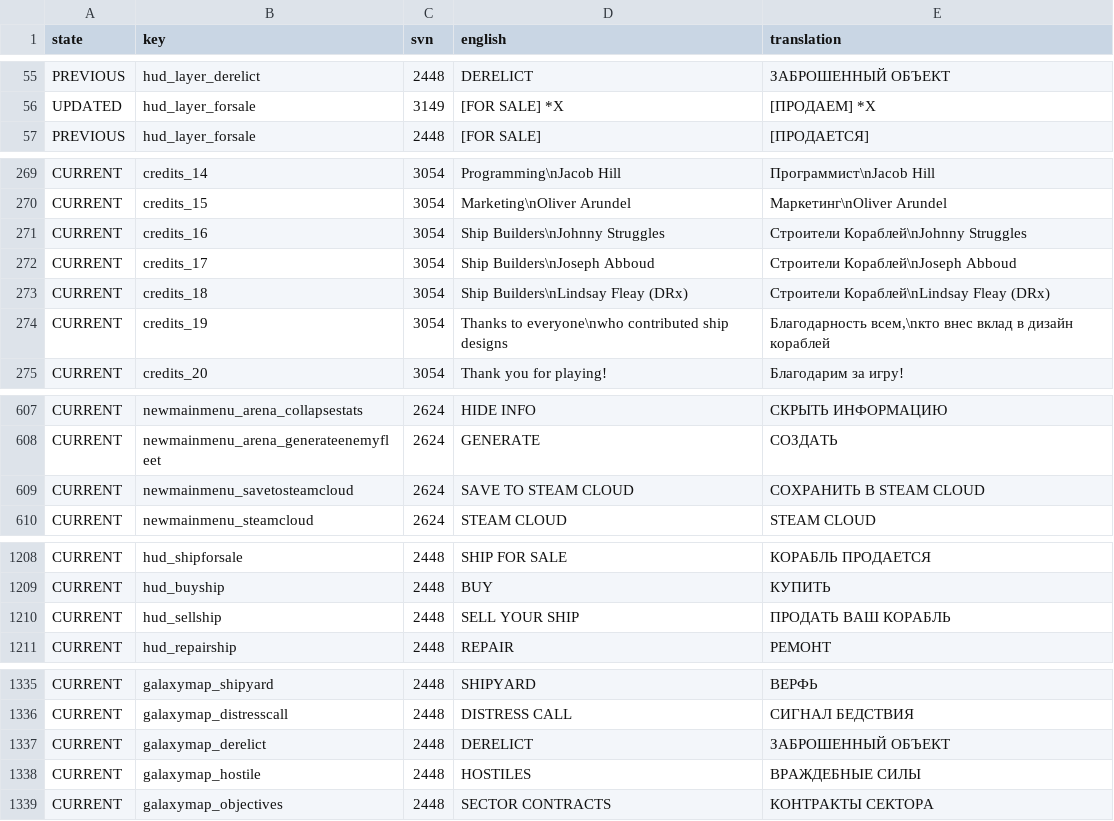
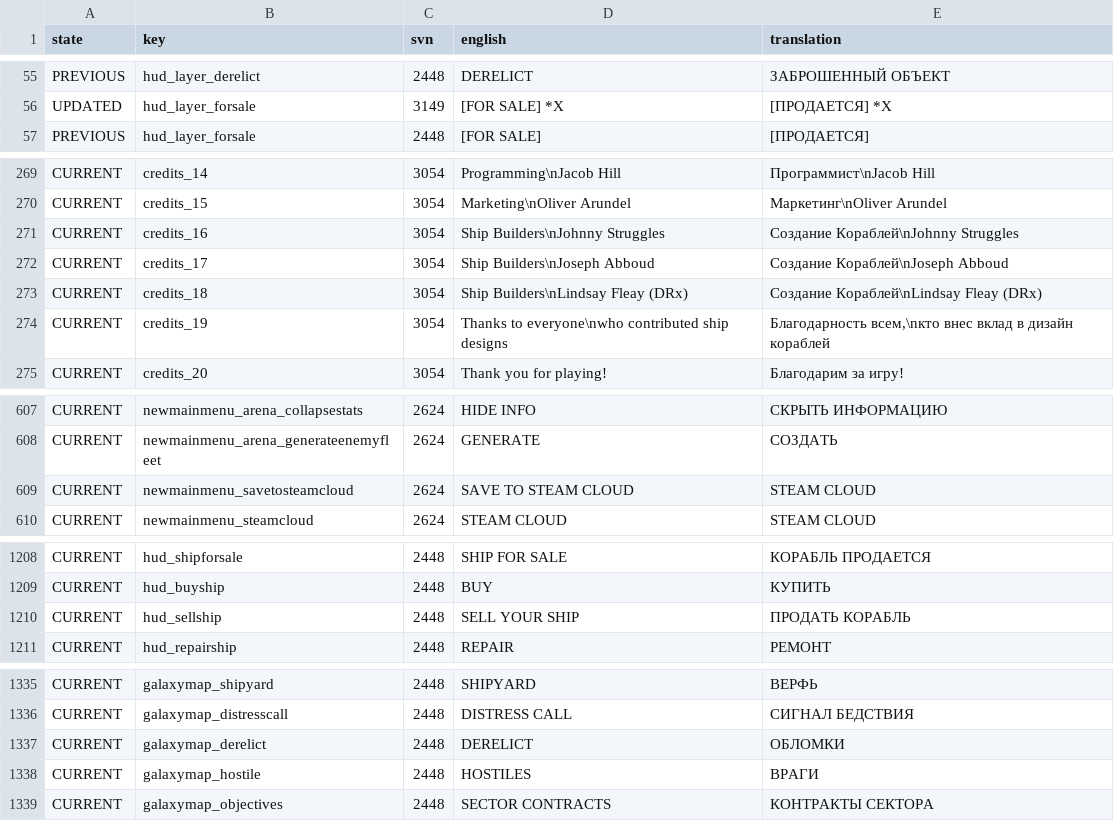
Before and after one commit to Totengeist/LastStarshipTranslations, a CSV file: latest/data/language/russian/language.csv, drawn as a sheet; only a part is shown, gaps mark what is left out; the diff covers the shown part only; the diff names each change by its address in the sheet, - before the commit and + after, or states it on an @@ line.

Commit message:
Update Russian translation

```diff
--- a/latest/data/language/russian/language.csv
+++ b/latest/data/language/russian/language.csv
-E56 (translation): [ПРОДАЕМ] *X
+E56 (translation): [ПРОДАЕТСЯ] *X
-E271 (translation): Строители Кораблей\nJohnny Struggles
+E271 (translation): Создание Кораблей\nJohnny Struggles
-E272 (translation): Строители Кораблей\nJoseph Abboud
+E272 (translation): Создание Кораблей\nJoseph Abboud
-E273 (translation): Строители Кораблей\nLindsay Fleay (DRx)
+E273 (translation): Создание Кораблей\nLindsay Fleay (DRx)
-E609 (translation): СОХРАНИТЬ В STEAM CLOUD
+E609 (translation): STEAM CLOUD
-E1210 (translation): ПРОДАТЬ ВАШ КОРАБЛЬ
+E1210 (translation): ПРОДАТЬ КОРАБЛЬ
-E1337 (translation): ЗАБРОШЕННЫЙ ОБЪЕКТ
+E1337 (translation): ОБЛОМКИ
-E1338 (translation): ВРАЖДЕБНЫЕ СИЛЫ
+E1338 (translation): ВРАГИ
```
Also changed, not shown: 31 edited cells elsewhere in this file.
